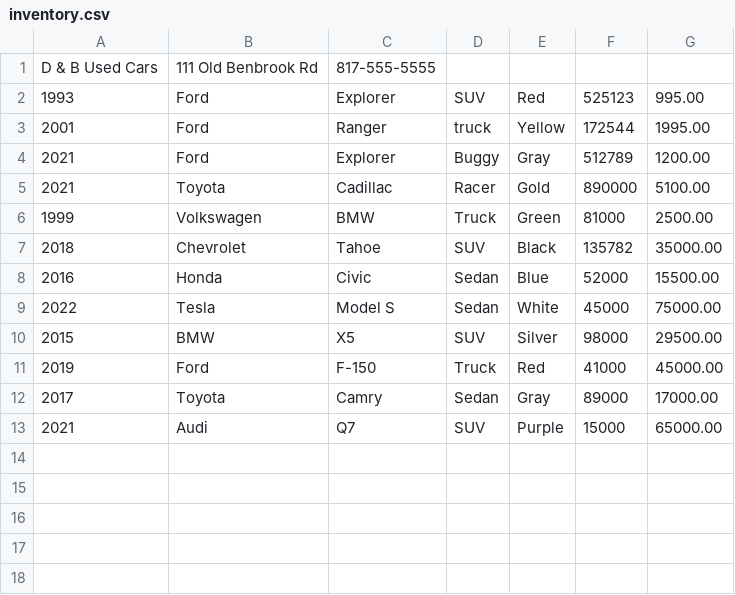
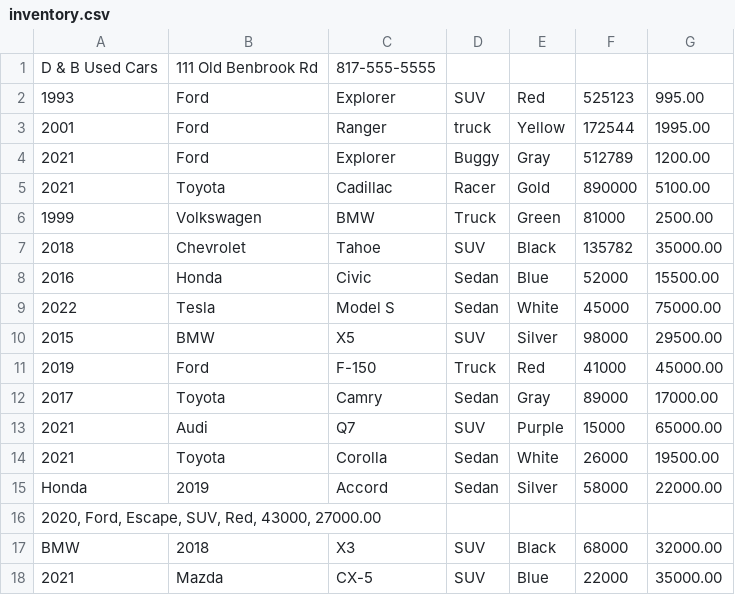
Before and after one commit to Year-Up-United-SPR-2025/Workshops, a CSV file: ObjOriCarDealership/inventory.csv, drawn as a sheet; the diff names each change by its address in the sheet, - before the commit and + after, or states it on an @@ line.

Commit message:
added screenshot and added wrong formatted code example in inventory.csv

```diff
--- a/ObjOriCarDealership/inventory.csv
+++ b/ObjOriCarDealership/inventory.csv
+row 14: 2021 | Toyota | Corolla | Sedan | White | 26000 | 19500.00
+row 15: Honda | 2019 | Accord | Sedan | Silver | 58000 | 22000.00
+row 16: 2020, Ford, Escape, SUV, Red, 43000, 27000.00
+row 17: BMW | 2018 | X3 | SUV | Black | 68000 | 32000.00
+row 18: 2021 | Mazda | CX-5 | SUV | Blue | 22000 | 35000.00
```
Also changed, not shown: 1 other file.
